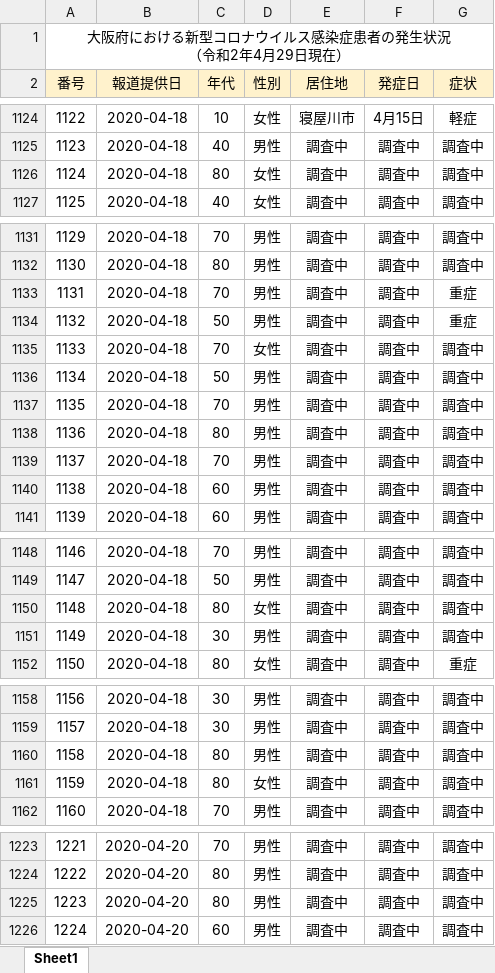
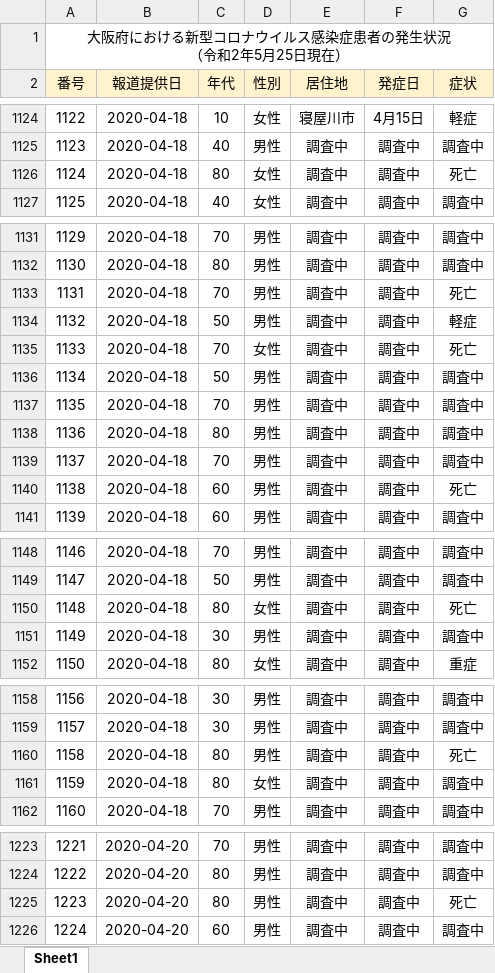
Before and after one commit to Kentaro-Kamada/covid19_prefecture, an Excel workbook: data/covid19_Osaka.xlsx, sheet Sheet1, drawn as a sheet; only a part is shown, gaps mark what is left out; values as stored, in another font and other column widths than the file's, no borders; removed rows and columns are numbered as before the commit, all else as after; the diff covers the shown part only; the diff names each change by its address in the sheet, - before the commit and + after, or states it on an @@ line.

```diff
--- a/data/covid19_Osaka.xlsx (sheet Sheet1)
+++ b/data/covid19_Osaka.xlsx (sheet Sheet1)
@@ column A (番号) renumbered in row 1 @@
-row 1126: 1124 | 2020-04-18 | 80 | 女性 | 調査中 | 調査中 | 調査中
+row 1126: 1124 | 2020-04-18 | 80 | 女性 | 調査中 | 調査中 | 死亡
-G1133 (症状): 重症
+G1133 (症状): 死亡
-G1134 (症状): 重症
+G1134 (症状): 軽症
-G1135 (症状): 調査中
+G1135 (症状): 死亡
-G1140 (症状): 調査中
+G1140 (症状): 死亡
-row 1150: 1148 | 2020-04-18 | 80 | 女性 | 調査中 | 調査中 | 調査中
+row 1150: 1148 | 2020-04-18 | 80 | 女性 | 調査中 | 調査中 | 死亡
-row 1160: 1158 | 2020-04-18 | 80 | 男性 | 調査中 | 調査中 | 調査中
+row 1160: 1158 | 2020-04-18 | 80 | 男性 | 調査中 | 調査中 | 死亡
-row 1225: 1223 | 2020-04-20 | 80 | 男性 | 調査中 | 調査中 | 調査中
+row 1225: 1223 | 2020-04-20 | 80 | 男性 | 調査中 | 調査中 | 死亡
```
Also changed, not shown: 184 added rows and 67 edited cells elsewhere in this sheet, data/covid19_Hyogo.xlsx, 12 other files.
